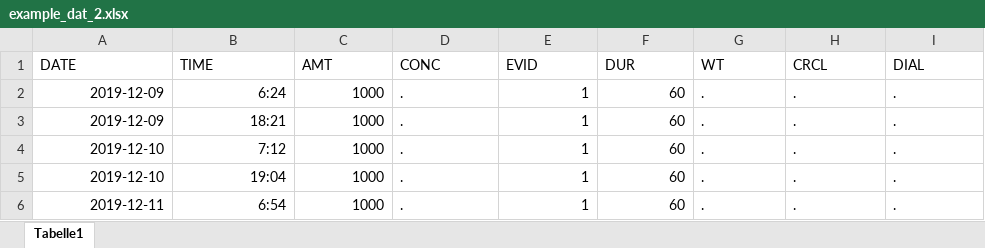
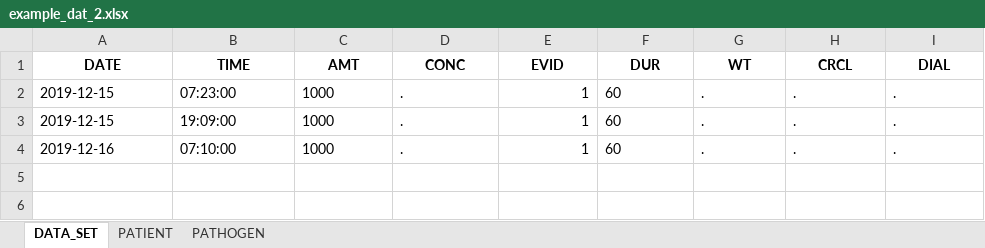
Before and after one commit to OlWaWue/VancoSim, an Excel workbook: example_dat_2.xlsx, sheet DATA_SET, drawn as a sheet; values as stored, in another font and other column widths than the file's, no borders; removed rows and columns are numbered as before the commit, all else as after; the diff names each change by its address in the sheet, - before the commit and + after, or states it on an @@ line.

```diff
--- a/example_dat_2.xlsx (sheet DATA_SET)
+++ b/example_dat_2.xlsx (sheet DATA_SET)
-sheet tab: Tabelle1
+sheet tab: DATA_SET
+sheet tab: PATIENT
+sheet tab: PATHOGEN
@@ A1:I1 bold: off → on, alignment: left → center @@
-row 2: 2019-12-09 | 6:24 | 1000 | . | 1 | 60 | . | . | .
-row 3: 2019-12-09 | 18:21 | 1000 | . | 1 | 60 | . | . | .
-A2:A3 (DATE): 2019-12-10
+A2:A3 (DATE): 2019-12-15
-B2 (TIME): 7:12
+B2 (TIME): 07:23:00
-C2:C4 alignment: right
+C2:C4 alignment: left
-F2:F4 alignment: right
+F2:F4 alignment: left
-B3 (TIME): 19:04
+B3 (TIME): 19:09:00
-A4 (DATE): 2019-12-11
+A4 (DATE): 2019-12-16
-B4 (TIME): 6:54
+B4 (TIME): 07:10:00
```
Also changed, not shown: example_dat.xlsx, example_dat_3.xlsx, 8 other files.
